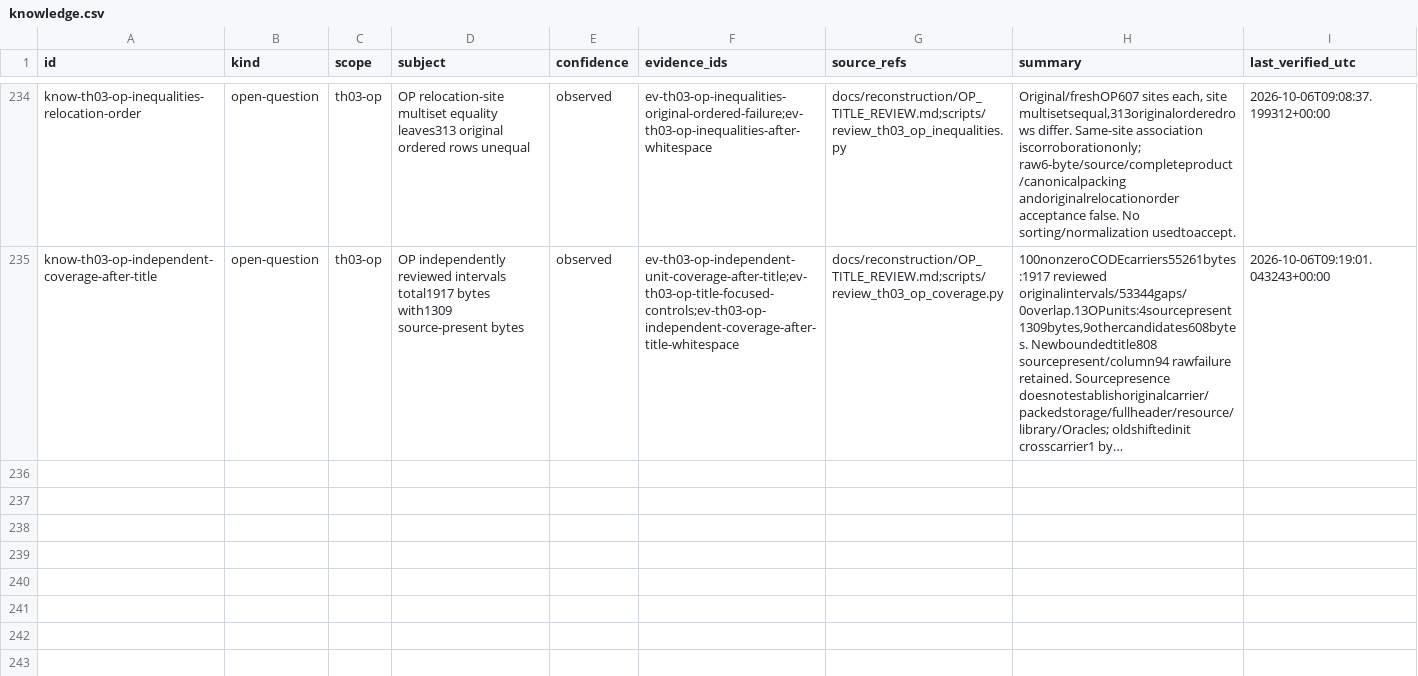
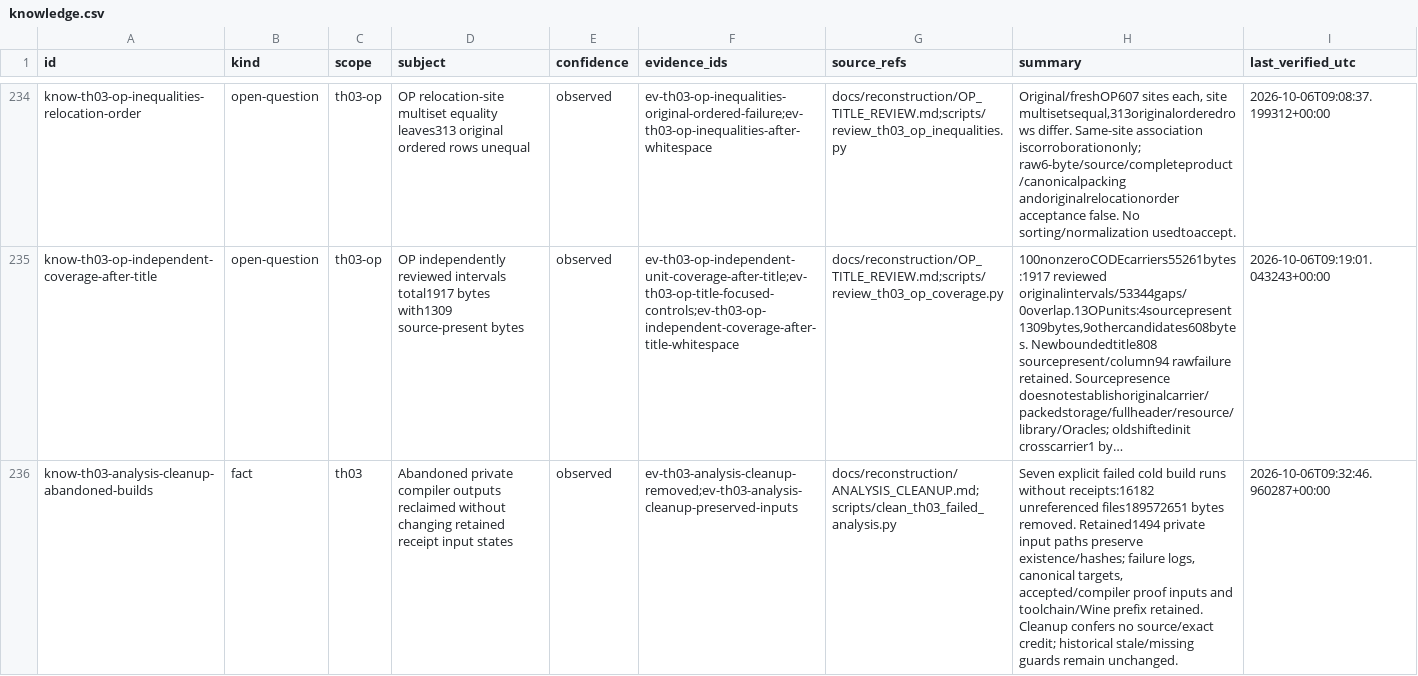
Before and after one commit to N0zoM1z0/th03, a CSV file: config/knowledge.csv, drawn as a sheet; only a part is shown, gaps mark what is left out; long unchanged cells end in …; the diff names each change by its address in the sheet, - before the commit and + after, or states it on an @@ line.

Commit message:
gpt-6.1-sol: Reclaim unreferenced failed analysis builds and preserve receipt inputs

```diff
--- a/config/knowledge.csv
+++ b/config/knowledge.csv
+row 236: know-th03-analysis-cleanup-abandoned-builds | fact | th03 | Abandoned private compiler outputs reclaimed without changing retained receipt input states | observed | ev-th03-analysis-cleanup-removed;ev-th03-analysis-cleanup-preserved-inputs | docs/reconstruction/ANALYSIS_CLEANUP.md;scripts/clean_th03_failed_analysis.py | Seven explicit failed cold build runs without receipts:16182 unreferenced files189572651 bytes removed. Retained1494 private input paths preserve existence/hashes; failure logs, canonical targets, accepted/compiler proof inputs and toolchain/Wine prefix retained. Cleanup confers no source/exact credit; historical stale/missing guards remain unchanged. | 2026-10-06T09:32:46.960287+00:00
```
Also changed, not shown: 4 other files.
